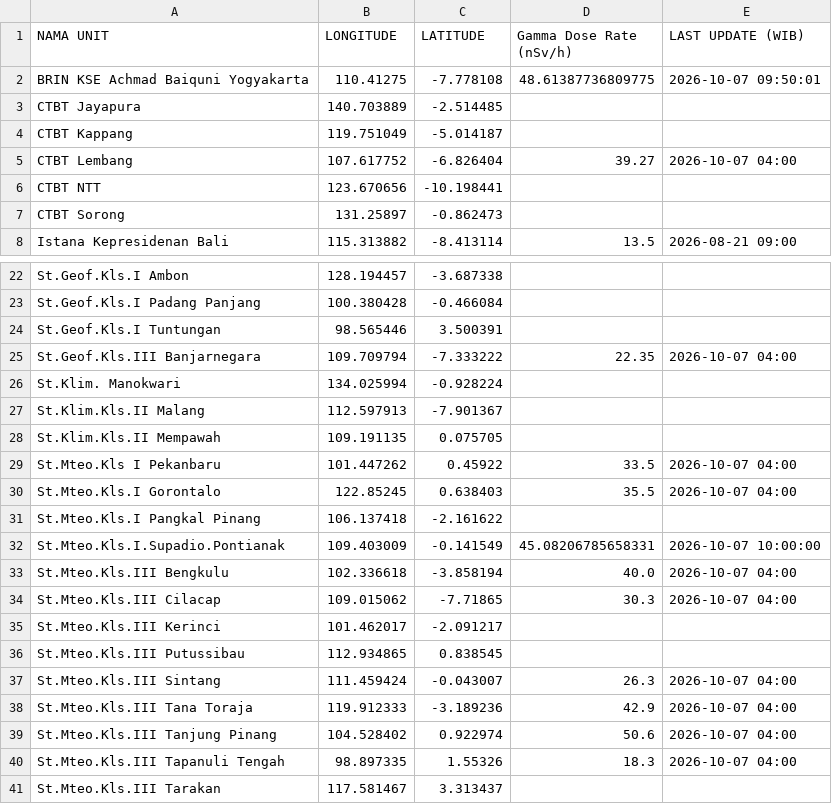
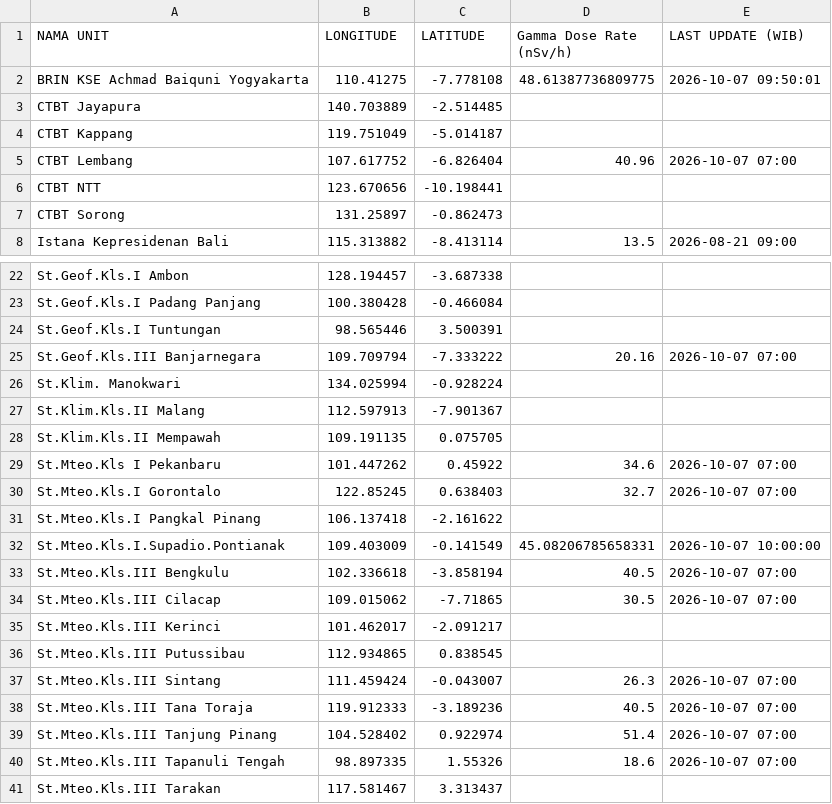
Before and after one commit to kfkndkkn/rdms, a CSV file: output_all.csv, drawn as a sheet; only a part is shown, gaps mark what is left out.

Commit message:
Auto update 2026-10-07 11:04:31

```diff
--- a/output_all.csv
+++ b/output_all.csv
@@ -4,3 +4,3 @@ CTBT Jayapura,140.703889,-2.514485,,
 CTBT Kappang,119.751049,-5.014187,,
-CTBT Lembang,107.617752,-6.826404,39.27,2026-10-07 04:00
+CTBT Lembang,107.617752,-6.826404,40.96,2026-10-07 07:00
 CTBT NTT,123.670656,-10.198441,,
@@ -24,3 +24,3 @@ St.Geof.Kls.I Padang Panjang,100.380428,-0.466084,,
 St.Geof.Kls.I Tuntungan,98.565446,3.500391,,
-St.Geof.Kls.III Banjarnegara,109.709794,-7.333222,22.35,2026-10-07 04:00
+St.Geof.Kls.III Banjarnegara,109.709794,-7.333222,20.16,2026-10-07 07:00
 St.Klim. Manokwari,134.025994,-0.928224,,
@@ -28,14 +28,14 @@ St.Klim.Kls.II Malang,112.597913,-7.901367,,
 St.Klim.Kls.II Mempawah,109.191135,0.075705,,
-St.Mteo.Kls I Pekanbaru,101.447262,0.45922,33.5,2026-10-07 04:00
-St.Mteo.Kls.I Gorontalo,122.85245,0.638403,35.5,2026-10-07 04:00
+St.Mteo.Kls I Pekanbaru,101.447262,0.45922,34.6,2026-10-07 07:00
+St.Mteo.Kls.I Gorontalo,122.85245,0.638403,32.7,2026-10-07 07:00
 St.Mteo.Kls.I Pangkal Pinang,106.137418,-2.161622,,
 St.Mteo.Kls.I.Supadio.Pontianak,109.403009,-0.141549,45.08206785658331,2026-10-07 10:00:00
-St.Mteo.Kls.III Bengkulu,102.336618,-3.858194,40.0,2026-10-07 04:00
-St.Mteo.Kls.III Cilacap,109.015062,-7.71865,30.3,2026-10-07 04:00
+St.Mteo.Kls.III Bengkulu,102.336618,-3.858194,40.5,2026-10-07 07:00
+St.Mteo.Kls.III Cilacap,109.015062,-7.71865,30.5,2026-10-07 07:00
 St.Mteo.Kls.III Kerinci,101.462017,-2.091217,,
 St.Mteo.Kls.III Putussibau,112.934865,0.838545,,
-St.Mteo.Kls.III Sintang,111.459424,-0.043007,26.3,2026-10-07 04:00
-St.Mteo.Kls.III Tana Toraja,119.912333,-3.189236,42.9,2026-10-07 04:00
-St.Mteo.Kls.III Tanjung Pinang,104.528402,0.922974,50.6,2026-10-07 04:00
-St.Mteo.Kls.III Tapanuli Tengah,98.897335,1.55326,18.3,2026-10-07 04:00
+St.Mteo.Kls.III Sintang,111.459424,-0.043007,26.3,2026-10-07 07:00
+St.Mteo.Kls.III Tana Toraja,119.912333,-3.189236,40.5,2026-10-07 07:00
+St.Mteo.Kls.III Tanjung Pinang,104.528402,0.922974,51.4,2026-10-07 07:00
+St.Mteo.Kls.III Tapanuli Tengah,98.897335,1.55326,18.6,2026-10-07 07:00
 St.Mteo.Kls.III Tarakan,117.581467,3.313437,,
```
